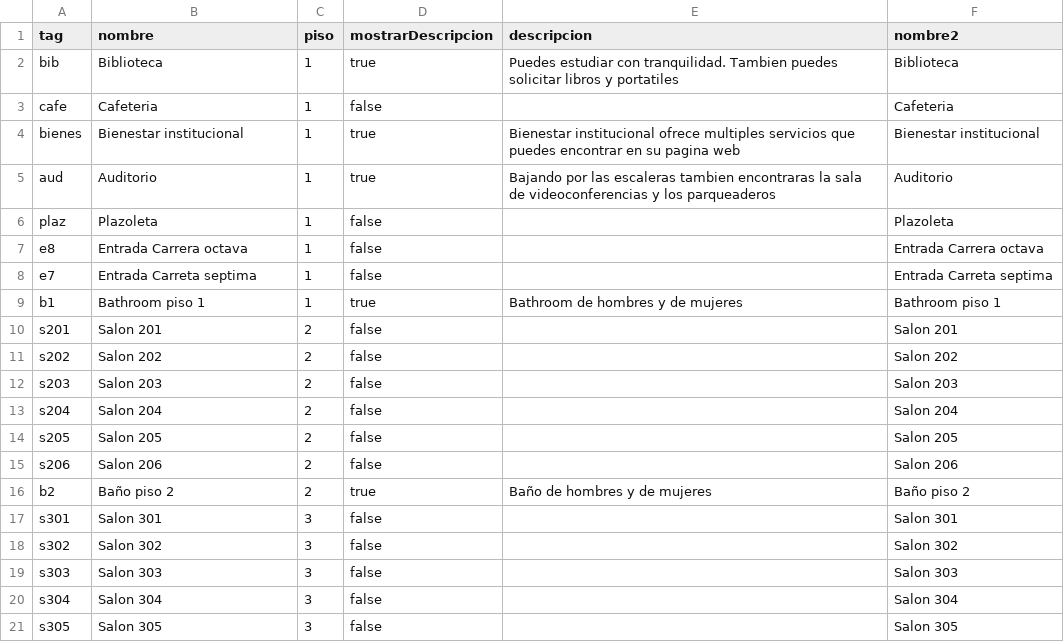
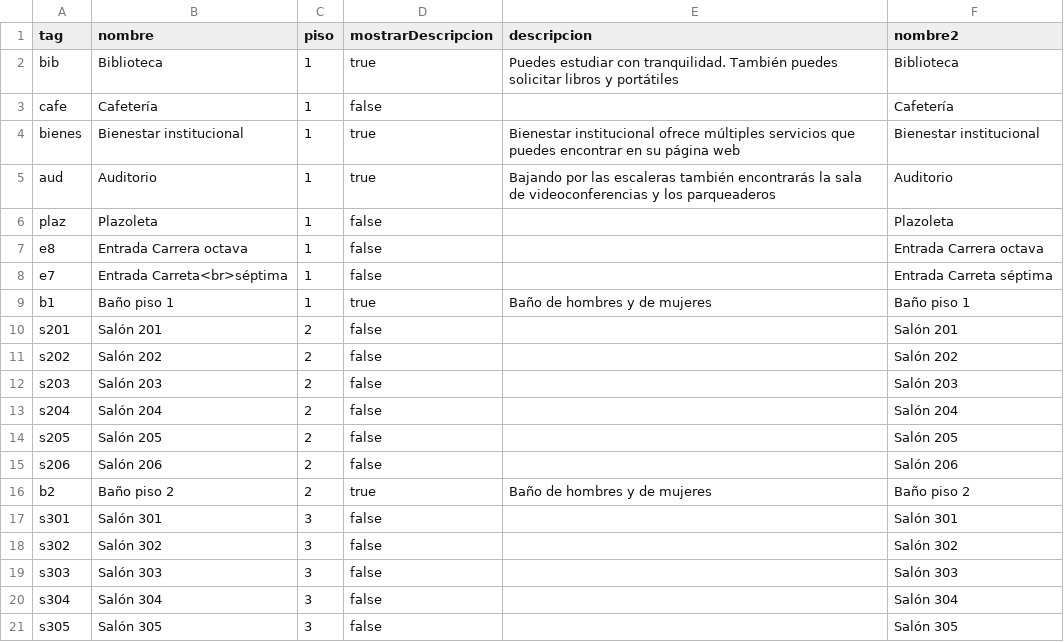
Before and after one commit to BOTOOM/FacultadDeIngenieriaUE4, a CSV file: data.csv, drawn as a sheet; only a part is shown; the diff covers the shown part only.

```diff
--- a/data.csv
+++ b/data.csv
@@ -1,21 +1,21 @@
 tag;nombre;piso;mostrarDescripcion;descripcion;nombre2
-bib;Biblioteca ;1;true;Puedes estudiar con tranquilidad. Tambien puedes solicitar libros y portatiles;Biblioteca
-cafe;Cafeteria;1;false;;Cafeteria
-bienes;Bienestar institucional;1;true;Bienestar institucional ofrece multiples servicios que puedes encontrar en su pagina web;Bienestar institucional
-aud;Auditorio ;1;true;Bajando por las escaleras tambien encontraras la sala de videoconferencias y los parqueaderos;Auditorio
+bib;Biblioteca ;1;true;Puedes estudiar con tranquilidad. También puedes solicitar libros y portátiles;Biblioteca
+cafe;Cafetería;1;false;;Cafetería
+bienes;Bienestar institucional;1;true; Bienestar institucional ofrece múltiples servicios que puedes encontrar en su página web;Bienestar institucional
+aud;Auditorio ;1;true;Bajando por las escaleras también encontrarás la sala de videoconferencias y los parqueaderos;Auditorio
 plaz;Plazoleta;1;false;;Plazoleta
 e8;Entrada Carrera octava;1;false;;Entrada Carrera octava
-e7;Entrada Carreta septima;1;false;;Entrada Carreta septima
-b1;Bathroom piso 1;1;true;Bathroom de hombres y de mujeres;Bathroom piso 1
-s201;Salon 201;2;false;;Salon 201
-s202;Salon 202;2;false;;Salon 202
-s203;Salon 203;2;false;;Salon 203
-s204;Salon 204;2;false;;Salon 204
-s205;Salon 205;2;false;;Salon 205
-s206;Salon 206;2;false;;Salon 206
+e7;Entrada Carreta<br>séptima;1;false;;Entrada Carreta séptima
+b1;Baño piso 1;1;true;Baño de hombres y de mujeres;Baño piso 1
+s201;Salón 201;2;false;;Salón 201
+s202;Salón 202;2;false;;Salón 202
+s203;Salón 203;2;false;;Salón 203
+s204;Salón 204;2;false;;Salón 204
+s205;Salón 205;2;false;;Salón 205
+s206;Salón 206;2;false;;Salón 206
 b2;Baño piso 2;2;true;Baño de hombres y de mujeres;Baño piso 2
-s301;Salon 301;3;false;;Salon 301
-s302;Salon 302;3;false;;Salon 302
-s303;Salon 303;3;false;;Salon 303
-s304;Salon 304;3;false;;Salon 304
-s305;Salon 305;3;false;;Salon 305
+s301;Salón 301;3;false;;Salón 301
+s302;Salón 302;3;false;;Salón 302
+s303;Salón 303;3;false;;Salón 303
+s304;Salón 304;3;false;;Salón 304
+s305;Salón 305;3;false;;Salón 305
```
Also changed, not shown: 146 edited cells elsewhere in this file, 2 other files.
